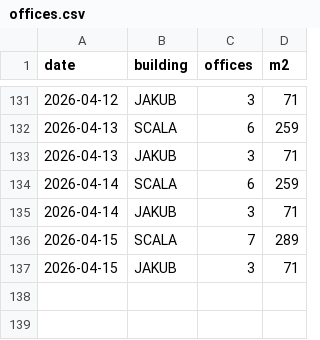
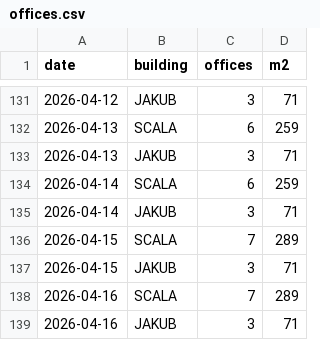
Before and after one commit to jerrinot/scalawatch, a CSV file: data/offices.csv, drawn as a sheet; only a part is shown, gaps mark what is left out; the diff names each change by its address in the sheet, - before the commit and + after, or states it on an @@ line.

```diff
--- a/data/offices.csv
+++ b/data/offices.csv
+row 138: 2026-04-16 | SCALA | 7 | 289
+row 139: 2026-04-16 | JAKUB | 3 | 71
```
